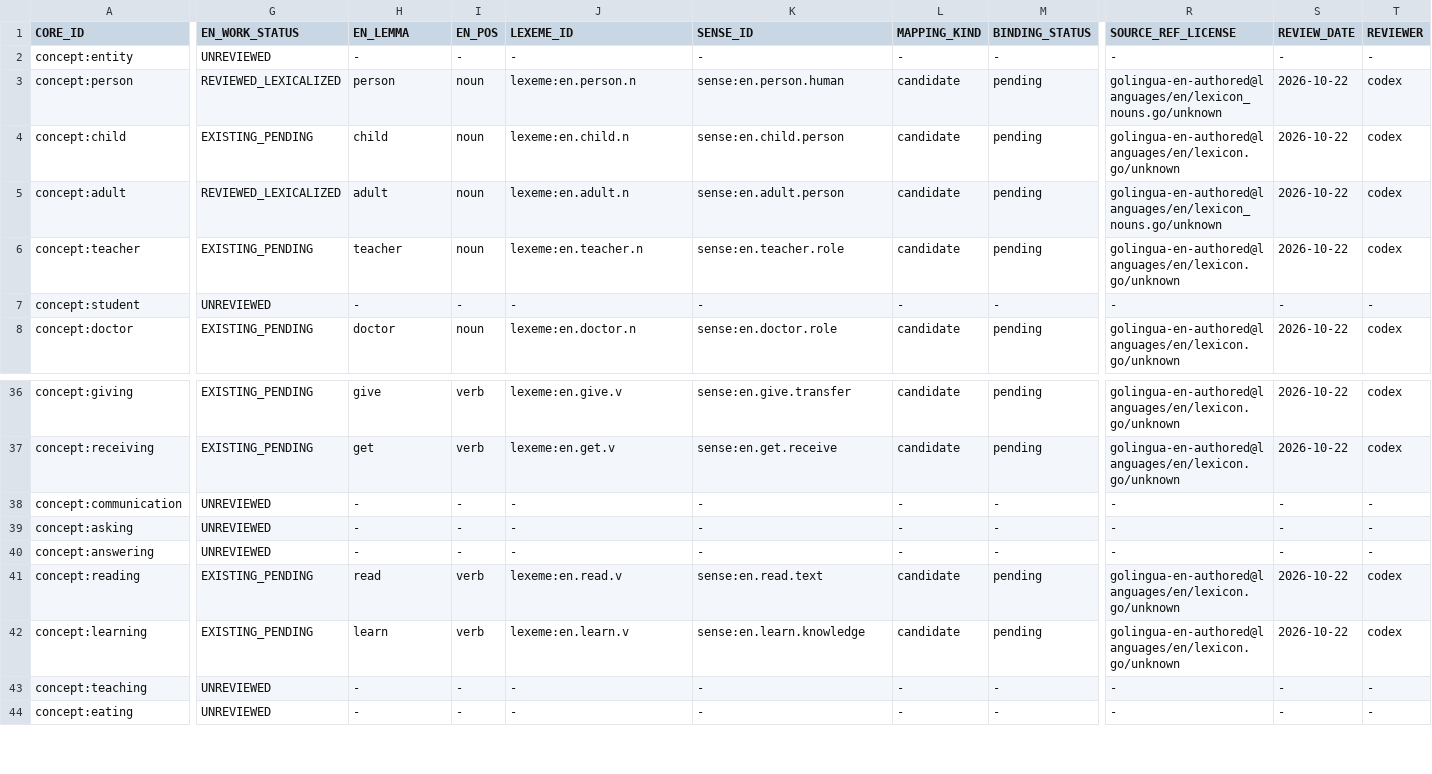
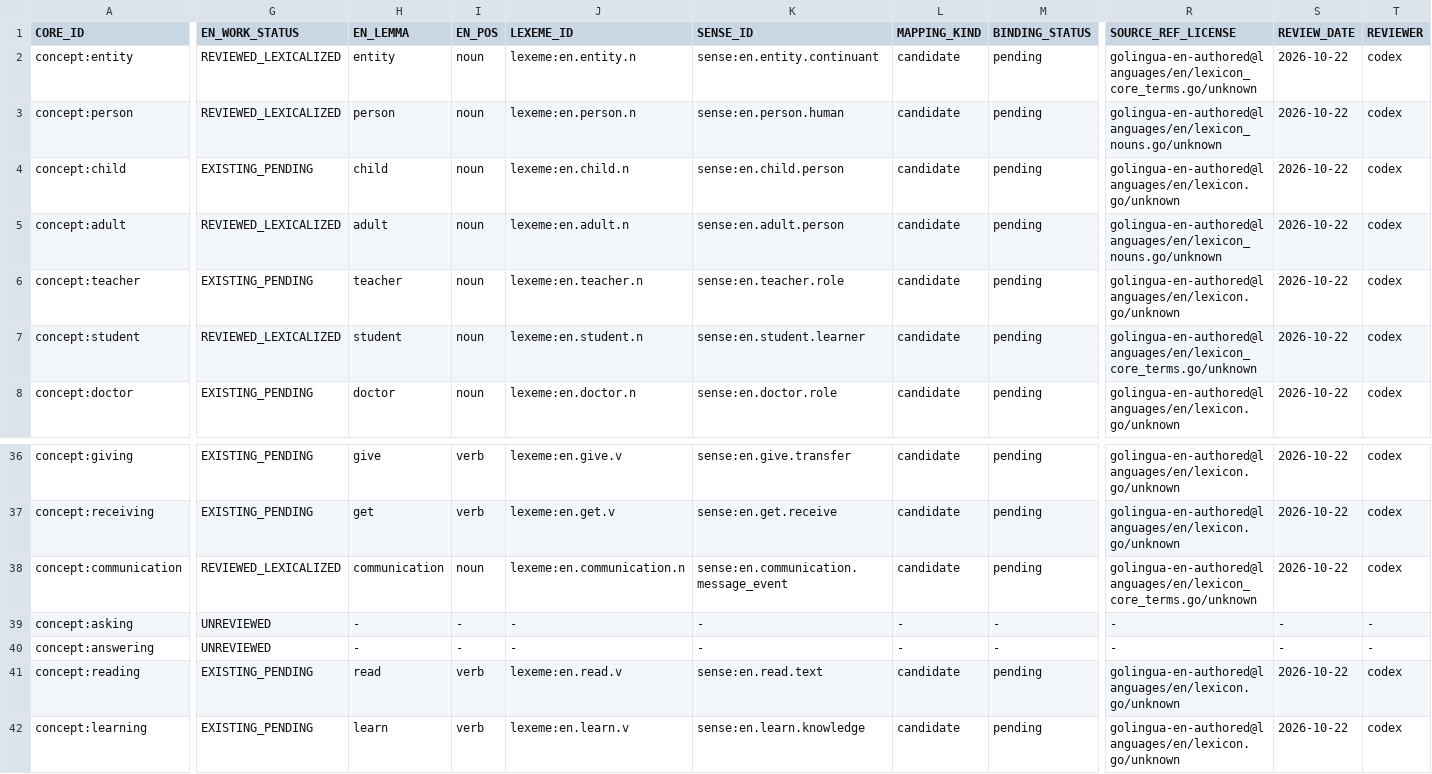
Before and after one commit to clickbytes/golingua, a TSV file: data/en/1000-core-review.tsv, drawn as a sheet; only a part is shown, gaps mark what is left out; the shorter side is filled out with more unchanged rows; the diff covers the shown part only; the diff names each change by its address in the sheet, - before the commit and + after, or states it on an @@ line.

Commit message:
Add English core entity and event nouns

```diff
--- a/data/en/1000-core-review.tsv
+++ b/data/en/1000-core-review.tsv
-G2 (EN_WORK_STATUS): UNREVIEWED
+G2 (EN_WORK_STATUS): REVIEWED_LEXICALIZED
-H2 (EN_LEMMA): -
+H2 (EN_LEMMA): entity
-I2 (EN_POS): -
+I2 (EN_POS): noun
-J2 (LEXEME_ID): -
+J2 (LEXEME_ID): lexeme:en.entity.n
-K2 (SENSE_ID): -
+K2 (SENSE_ID): sense:en.entity.continuant
-L2 (MAPPING_KIND): -
+L2 (MAPPING_KIND): candidate
-M2 (BINDING_STATUS): -
+M2 (BINDING_STATUS): pending
-R2 (SOURCE_REF_LICENSE): -
+R2 (SOURCE_REF_LICENSE): golingua-en-authored@languages/en/lexicon_core_terms.go/unknown
-S2 (REVIEW_DATE): -
+S2 (REVIEW_DATE): 2026-10-22
-T2 (REVIEWER): -
+T2 (REVIEWER): codex
-G7 (EN_WORK_STATUS): UNREVIEWED
+G7 (EN_WORK_STATUS): REVIEWED_LEXICALIZED
-H7 (EN_LEMMA): -
+H7 (EN_LEMMA): student
-I7 (EN_POS): -
+I7 (EN_POS): noun
-J7 (LEXEME_ID): -
+J7 (LEXEME_ID): lexeme:en.student.n
-K7 (SENSE_ID): -
+K7 (SENSE_ID): sense:en.student.learner
-L7 (MAPPING_KIND): -
+L7 (MAPPING_KIND): candidate
-M7 (BINDING_STATUS): -
+M7 (BINDING_STATUS): pending
-R7 (SOURCE_REF_LICENSE): -
+R7 (SOURCE_REF_LICENSE): golingua-en-authored@languages/en/lexicon_core_terms.go/unknown
-S7 (REVIEW_DATE): -
+S7 (REVIEW_DATE): 2026-10-22
-T7 (REVIEWER): -
+T7 (REVIEWER): codex
-G38 (EN_WORK_STATUS): UNREVIEWED
+G38 (EN_WORK_STATUS): REVIEWED_LEXICALIZED
-H38 (EN_LEMMA): -
+H38 (EN_LEMMA): communication
-I38 (EN_POS): -
+I38 (EN_POS): noun
-J38 (LEXEME_ID): -
+J38 (LEXEME_ID): lexeme:en.communication.n
-K38 (SENSE_ID): -
+K38 (SENSE_ID): sense:en.communication.message_event
-L38 (MAPPING_KIND): -
+L38 (MAPPING_KIND): candidate
-M38 (BINDING_STATUS): -
+M38 (BINDING_STATUS): pending
-R38 (SOURCE_REF_LICENSE): -
+R38 (SOURCE_REF_LICENSE): golingua-en-authored@languages/en/lexicon_core_terms.go/unknown
-S38 (REVIEW_DATE): -
+S38 (REVIEW_DATE): 2026-10-22
-T38 (REVIEWER): -
+T38 (REVIEWER): codex
```
Also changed, not shown: 80 edited cells elsewhere in this file, 7 other files.
